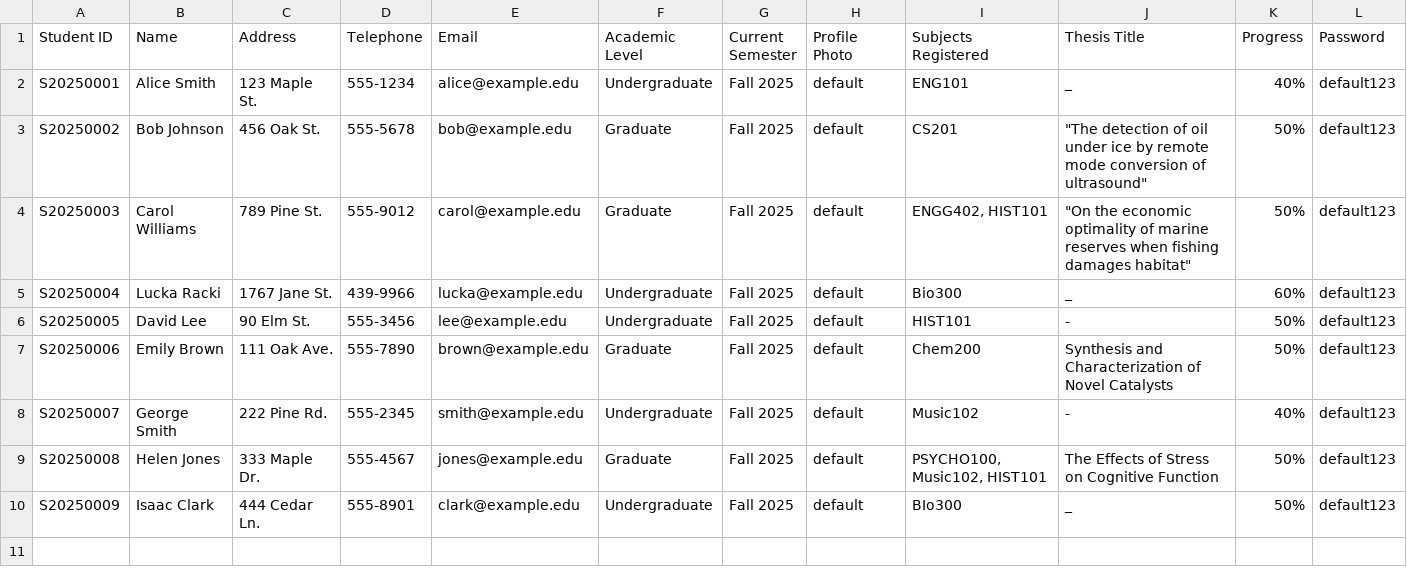
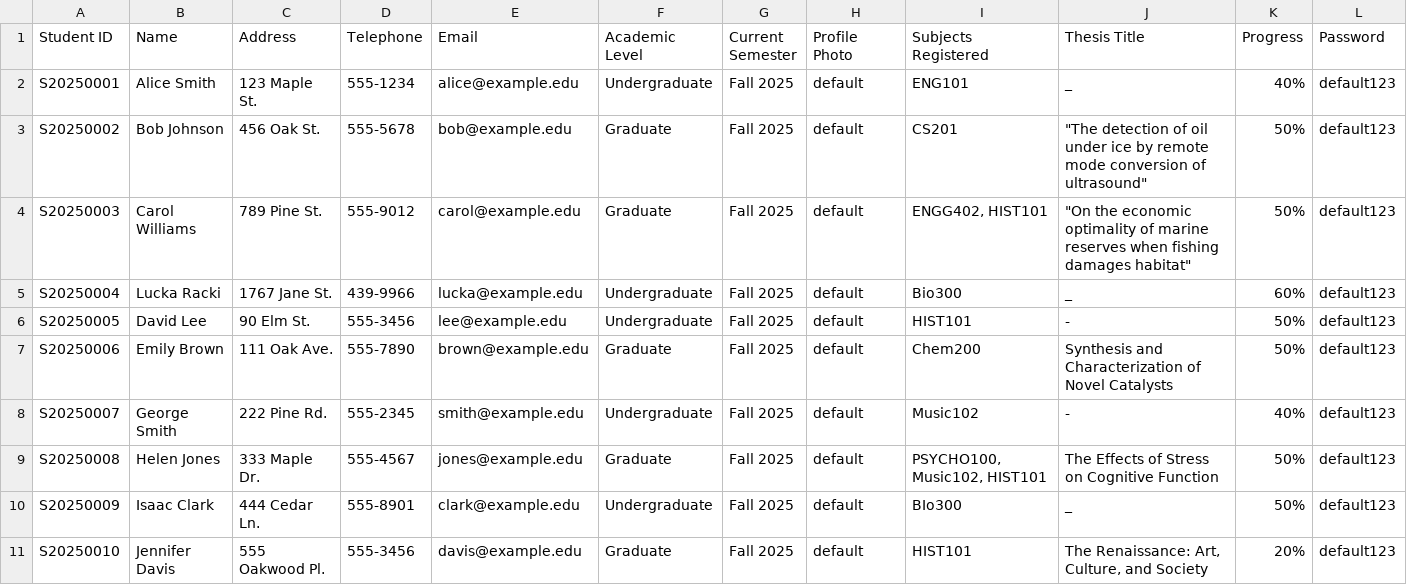
Before and after one commit to bzhang19-stack/ENGG1420PROJECT, a CSV file: src/main/java/UMS_Data(Students ).csv, drawn as a sheet.

Commit message:
fixed CVS... can't deal with thesis title with commas for some reason... changed it back

```diff
--- a/src/main/java/UMS_Data(Students ).csv
+++ b/src/main/java/UMS_Data(Students ).csv
@@ -10 +10,2 @@ S20250008,Helen Jones,333 Maple Dr.,555-4567,jones@example.edu,Graduate,Fall 202
 S20250009,Isaac Clark,444 Cedar Ln.,555-8901,clark@example.edu,Undergraduate,Fall 2025,default,BIo300,_,50%,default123
+S20250010,Jennifer Davis,555 Oakwood Pl.,555-3456,davis@example.edu,Graduate,Fall 2025,default,HIST101,"The Renaissance: Art, Culture, and Society",20%,default123
```
